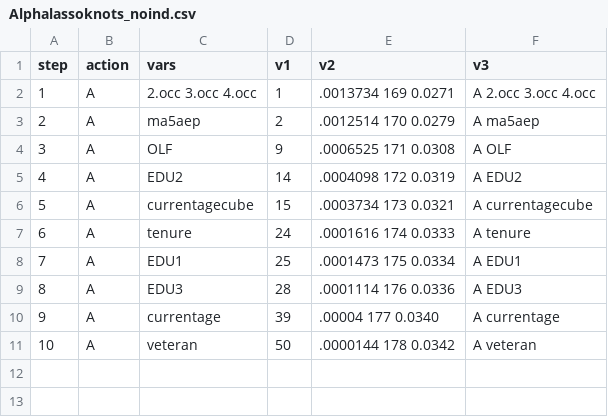
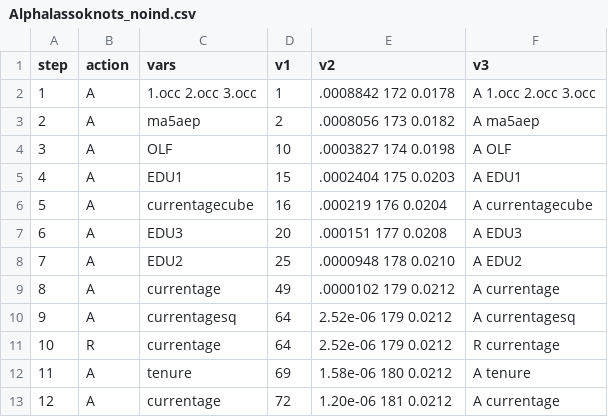
Before and after one commit to EthanMaxBallou/LifetimeEarningsRisk, a CSV file: OtherOutput/Alphalassoknots_noind.csv, drawn as a sheet; removed rows and columns are numbered as before the commit, all else as after; the diff names each change by its address in the sheet, - before the commit and + after, or states it on an @@ line.

```diff
--- a/OtherOutput/Alphalassoknots_noind.csv
+++ b/OtherOutput/Alphalassoknots_noind.csv
-C2 (vars): 2.occ 3.occ 4.occ
+C2 (vars): 1.occ 2.occ 3.occ
-E2 (v2): .0013734 169 0.0271
+E2 (v2): .0008842 172 0.0178
-F2 (v3): A 2.occ 3.occ 4.occ
+F2 (v3): A 1.occ 2.occ 3.occ
-E3 (v2): .0012514 170 0.0279
+E3 (v2): .0008056 173 0.0182
-D4 (v1): 9
+D4 (v1): 10
-E4 (v2): .0006525 171 0.0308
+E4 (v2): .0003827 174 0.0198
-C5 (vars): EDU2
+C5 (vars): EDU1
-D5 (v1): 14
+D5 (v1): 15
-E5 (v2): .0004098 172 0.0319
+E5 (v2): .0002404 175 0.0203
-F5 (v3): A EDU2
+F5 (v3): A EDU1
-D6 (v1): 15
+D6 (v1): 16
-E6 (v2): .0003734 173 0.0321
+E6 (v2): .000219 176 0.0204
-row 7: 6 | A | tenure | 24 | .0001616 174 0.0333 | A tenure
-row 8: 7 | A | EDU1 | 25 | .0001473 175 0.0334 | A EDU1
@@ column A (step) renumbered between rows 7 and 12 @@
-D7 (v1): 28
+D7 (v1): 20
-E7 (v2): .0001114 176 0.0336
+E7 (v2): .000151 177 0.0208
+row 8: 7 | A | EDU2 | 25 | .0000948 178 0.0210 | A EDU2
-D9 (v1): 39
+D9 (v1): 49
-E9 (v2): .00004 177 0.0340
+E9 (v2): .0000102 179 0.0212
+row 10: 9 | A | currentagesq | 64 | 2.52e-06 179 0.0212 | A currentagesq
+row 11: 10 | R | currentage | 64 | 2.52e-06 179 0.0212 | R currentage
-C12 (vars): veteran
+C12 (vars): tenure
-D12 (v1): 50
+D12 (v1): 69
-E12 (v2): .0000144 178 0.0342
+E12 (v2): 1.58e-06 180 0.0212
-F12 (v3): A veteran
+F12 (v3): A tenure
+row 13: 12 | A | currentage | 72 | 1.20e-06 181 0.0212 | A currentage
```
Also changed, not shown: OtherOutput/Alphalassoknots_all.csv, OtherOutput/Alphalassoknots_noctrl.csv, 34 other files.
